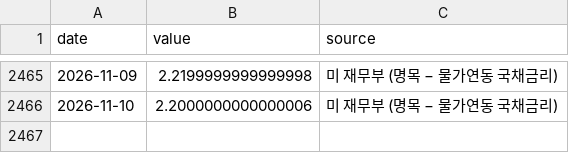
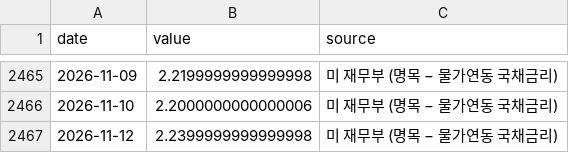
Before and after one commit to dobakinn-9/MKFlow, a CSV file: market-flow/data/us/T10YIE.csv, drawn as a sheet; only a part is shown, gaps mark what is left out; the diff names each change by its address in the sheet, - before the commit and + after, or states it on an @@ line.

```diff
--- a/market-flow/data/us/T10YIE.csv
+++ b/market-flow/data/us/T10YIE.csv
+row 2467: 2026-11-12 | 2.2399999999999998 | 미 재무부 (명목 − 물가연동 국채금리)
```
Also changed, not shown: market-flow/data/us/DCOILWTICO.csv, market-flow/data/us/RRP_B.csv, 3 other files.
